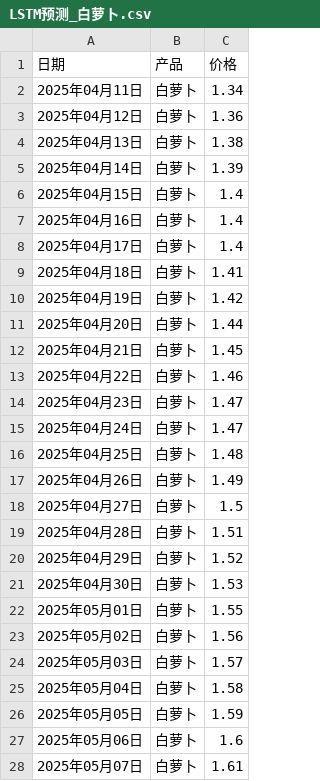
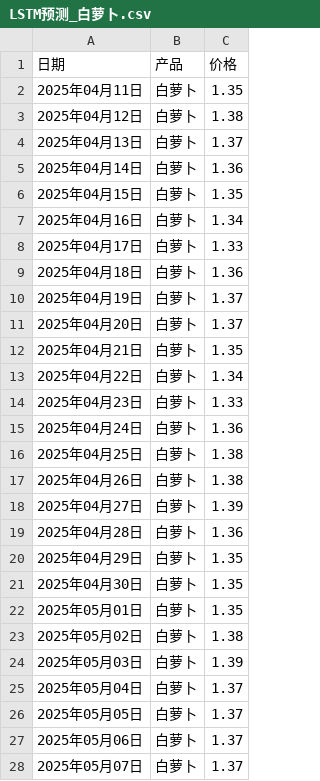
Before and after one commit to LynnJY/Agricultural-Products-Price-Forecasting, a CSV file: LSTM/forecast_result/LSTM预测_白萝卜.csv, drawn as a sheet; only a part is shown; the diff covers the shown part only.

```diff
--- a/LSTM/forecast_result/LSTM预测_白萝卜.csv
+++ b/LSTM/forecast_result/LSTM预测_白萝卜.csv
@@ -1,28 +1,28 @@
 日期,产品,价格
-2025年04月11日,白萝卜,1.34
-2025年04月12日,白萝卜,1.36
-2025年04月13日,白萝卜,1.38
-2025年04月14日,白萝卜,1.39
-2025年04月15日,白萝卜,1.4
-2025年04月16日,白萝卜,1.4
-2025年04月17日,白萝卜,1.4
-2025年04月18日,白萝卜,1.41
-2025年04月19日,白萝卜,1.42
-2025年04月20日,白萝卜,1.44
-2025年04月21日,白萝卜,1.45
-2025年04月22日,白萝卜,1.46
-2025年04月23日,白萝卜,1.47
-2025年04月24日,白萝卜,1.47
-2025年04月25日,白萝卜,1.48
-2025年04月26日,白萝卜,1.49
-2025年04月27日,白萝卜,1.5
-2025年04月28日,白萝卜,1.51
-2025年04月29日,白萝卜,1.52
-2025年04月30日,白萝卜,1.53
-2025年05月01日,白萝卜,1.55
-2025年05月02日,白萝卜,1.56
-2025年05月03日,白萝卜,1.57
-2025年05月04日,白萝卜,1.58
-2025年05月05日,白萝卜,1.59
-2025年05月06日,白萝卜,1.6
-2025年05月07日,白萝卜,1.61
+2025年04月11日,白萝卜,1.35
+2025年04月12日,白萝卜,1.38
+2025年04月13日,白萝卜,1.37
+2025年04月14日,白萝卜,1.36
+2025年04月15日,白萝卜,1.35
+2025年04月16日,白萝卜,1.34
+2025年04月17日,白萝卜,1.33
+2025年04月18日,白萝卜,1.36
+2025年04月19日,白萝卜,1.37
+2025年04月20日,白萝卜,1.37
+2025年04月21日,白萝卜,1.35
+2025年04月22日,白萝卜,1.34
+2025年04月23日,白萝卜,1.33
+2025年04月24日,白萝卜,1.36
+2025年04月25日,白萝卜,1.38
+2025年04月26日,白萝卜,1.38
+2025年04月27日,白萝卜,1.39
+2025年04月28日,白萝卜,1.36
+2025年04月29日,白萝卜,1.35
+2025年04月30日,白萝卜,1.35
+2025年05月01日,白萝卜,1.35
+2025年05月02日,白萝卜,1.38
+2025年05月03日,白萝卜,1.39
+2025年05月04日,白萝卜,1.37
+2025年05月05日,白萝卜,1.37
+2025年05月06日,白萝卜,1.37
+2025年05月07日,白萝卜,1.37
```
Also changed, not shown: 3 edited cells elsewhere in this file, LSTM/forecast_result/LSTM预测_白条鸡.csv, LSTM/forecast_result/LSTM预测_白鲢活鱼.csv.
